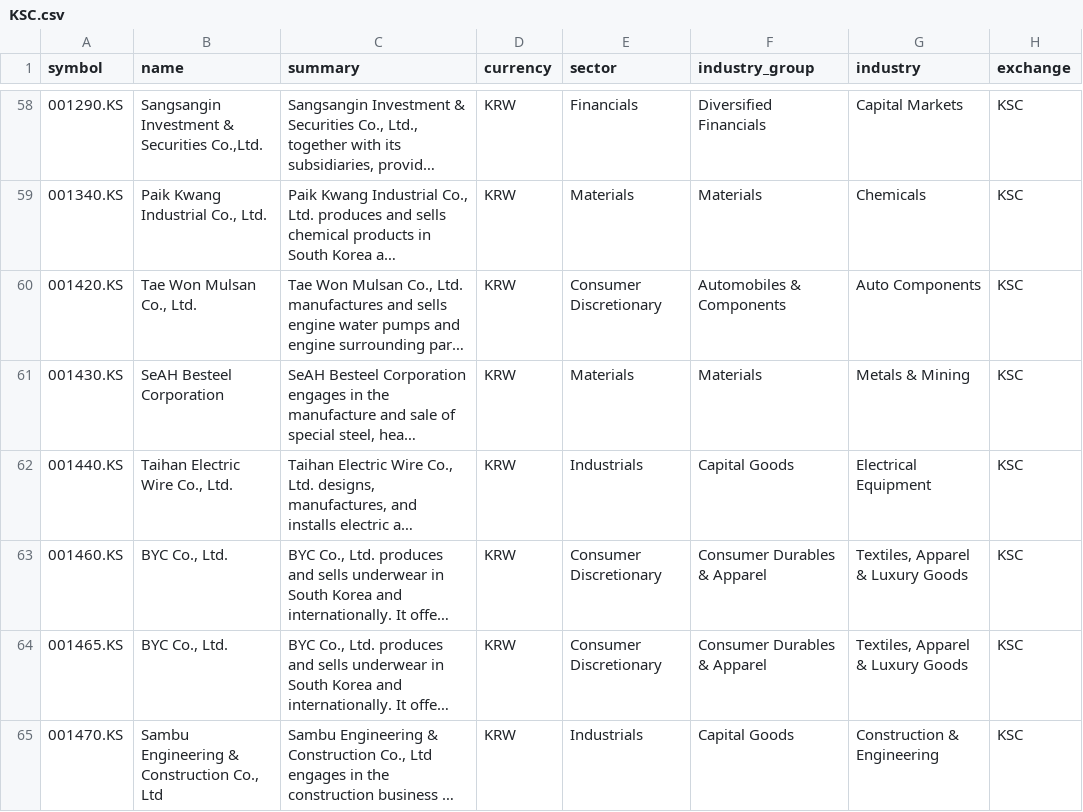
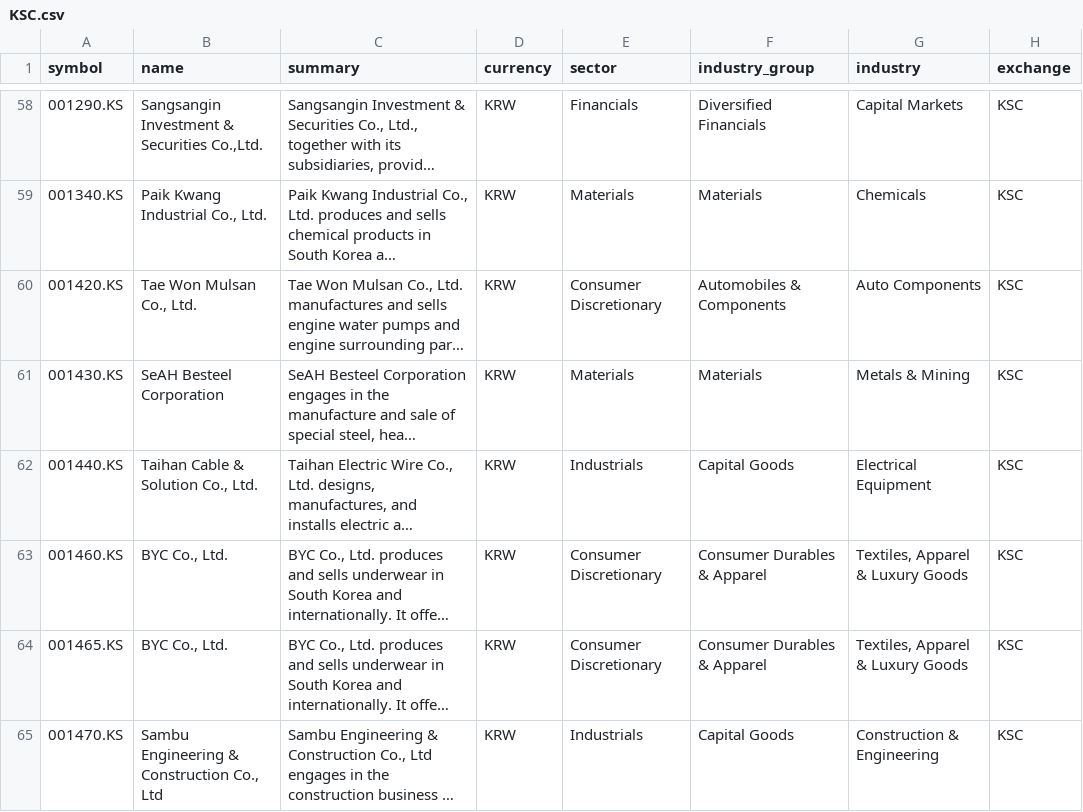
Before and after one commit to JerBouma/FinanceDatabase, a CSV file: database/equities/KSC.csv, drawn as a sheet; only a part is shown, gaps mark what is left out; long unchanged cells end in …; the diff covers the shown part only; the diff names each change by its address in the sheet, - before the commit and + after, or states it on an @@ line.

Commit message:
Update names of renamed companies and reused tickers
205 listings had a name that is no longer the company behind the ticker.
A name is only changed when two independent sources agree on the new one:
the listing's current company profile and OpenFIGI's record for the same
ticker on the same exchange (e.g. COLR.BR -> Colruyt Group N.V., EXAE.AT ->
Euronext Athens Holding S.A., GORO -> Goldgroup Mining Inc.).

For 88 of them the website also changed, so the summary, website and
address belonged to the previous company: they now follow the current
company, the summary is a factual sentence and 20 contradicting sectors
are cleared. Three that are now ETFs (IMPQ.AX, MOGL.AX and one NYSE
listing) move to database/etfs.

```diff
--- a/database/equities/KSC.csv
+++ b/database/equities/KSC.csv
-B62 (name): Taihan Electric Wire Co., Ltd.
+B62 (name): Taihan Cable & Solution Co., Ltd.
```
Also changed, not shown: 9 edited cells elsewhere in this file, database/equities/ATH.csv, database/equities/SES.csv, 33 other files.
